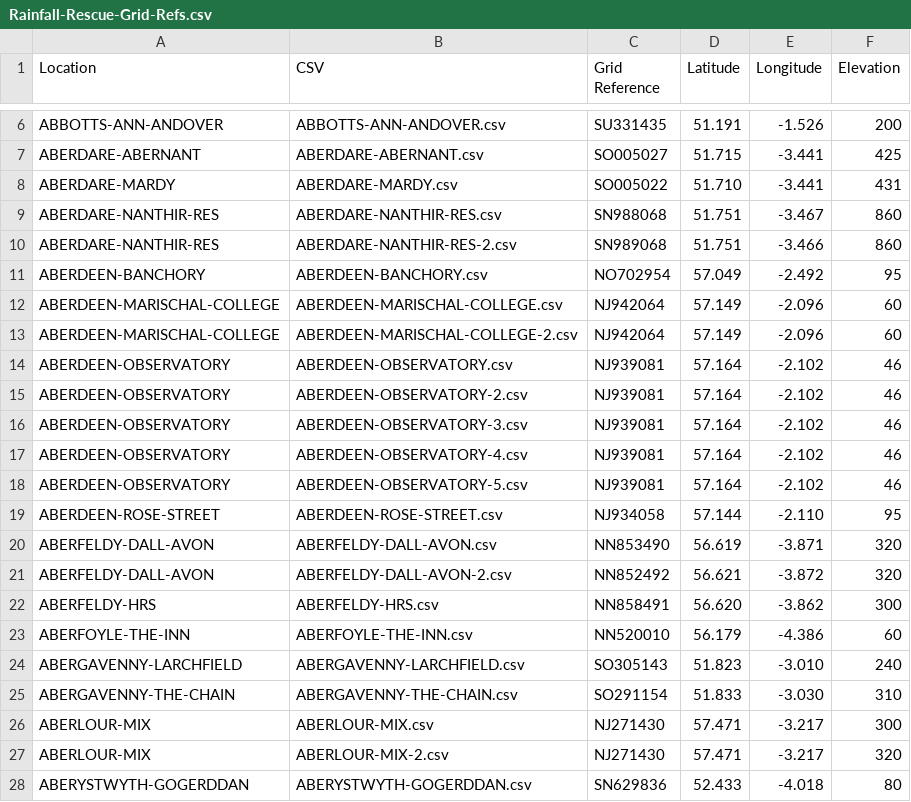
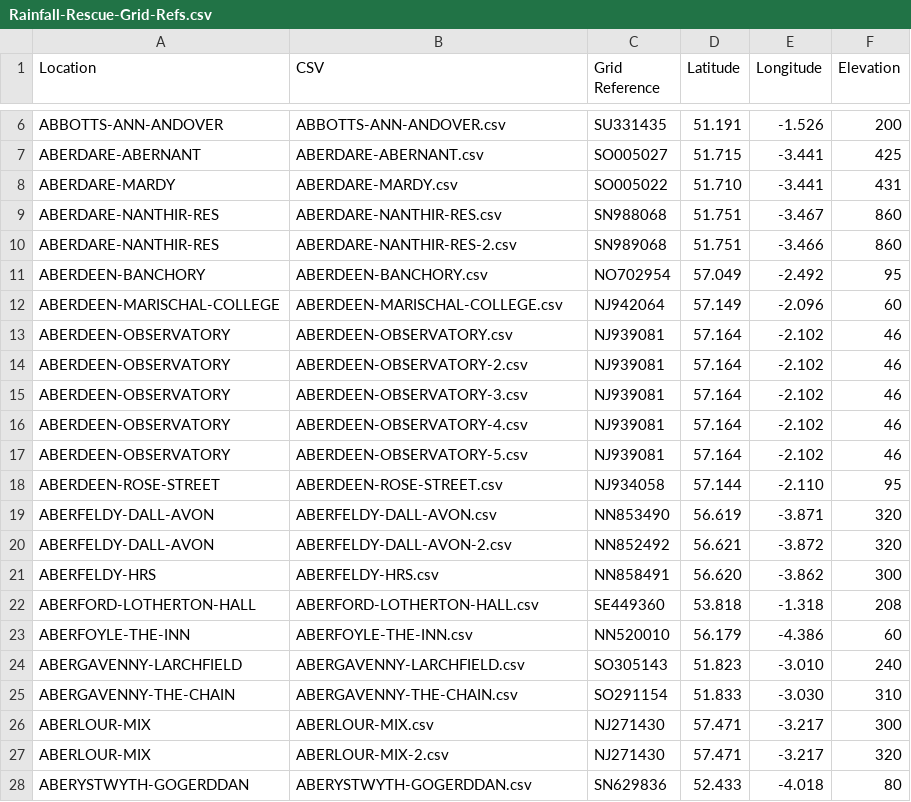
Before and after one commit to rjmeats/BritishRainfall, a CSV file: Locations/Rainfall-Rescue-Grid-Refs.csv, drawn as a sheet; only a part is shown, gaps mark what is left out.

Commit message:
Update locations list

```diff
--- a/Locations/Rainfall-Rescue-Grid-Refs.csv
+++ b/Locations/Rainfall-Rescue-Grid-Refs.csv
@@ -12,3 +12,2 @@ ABERDEEN-BANCHORY,ABERDEEN-BANCHORY.csv,NO702954,57.049,-2.492,95
 ABERDEEN-MARISCHAL-COLLEGE,ABERDEEN-MARISCHAL-COLLEGE.csv,NJ942064,57.149,-2.096,60
-ABERDEEN-MARISCHAL-COLLEGE,ABERDEEN-MARISCHAL-COLLEGE-2.csv,NJ942064,57.149,-2.096,60
 ABERDEEN-OBSERVATORY,ABERDEEN-OBSERVATORY.csv,NJ939081,57.164,-2.102,46
@@ -22,2 +21,3 @@ ABERFELDY-DALL-AVON,ABERFELDY-DALL-AVON-2.csv,NN852492,56.621,-3.872,320
 ABERFELDY-HRS,ABERFELDY-HRS.csv,NN858491,56.620,-3.862,300
+ABERFORD-LOTHERTON-HALL,ABERFORD-LOTHERTON-HALL.csv,SE449360,53.818,-1.318,208
 ABERFOYLE-THE-INN,ABERFOYLE-THE-INN.csv,NN520010,56.179,-4.386,60
```
Also changed, not shown: 4 other files.
